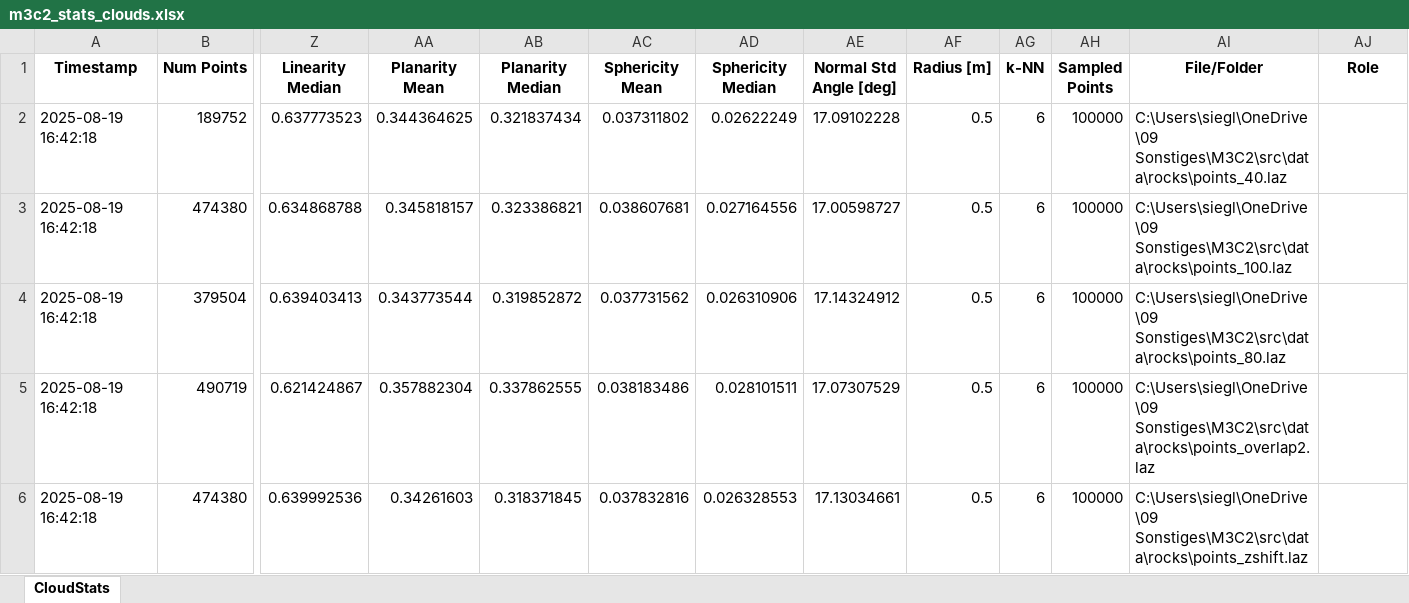
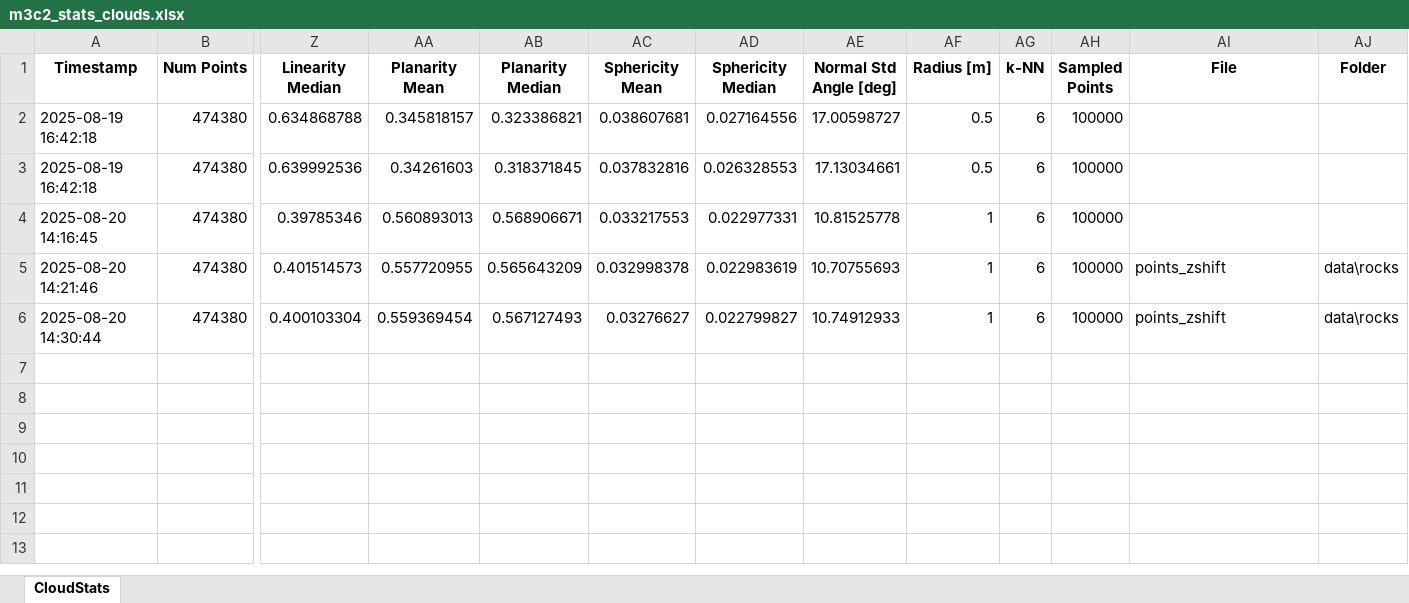
Before and after one commit to sigi-campus02/M3C2, an Excel workbook: src/m3c2_stats_clouds.xlsx, sheet CloudStats, drawn as a sheet; only a part is shown, gaps mark what is left out; values as stored, in another font and other column widths than the file's, no borders; removed rows and columns are numbered as before the commit, all else as after; rows hold the shown columns only; the diff names each change by its address in the sheet, - before the commit and + after, or states it on an @@ line.

```diff
--- a/src/m3c2_stats_clouds.xlsx (sheet CloudStats)
+++ b/src/m3c2_stats_clouds.xlsx (sheet CloudStats)
-AI1: File/Folder
+AI1: File
-AJ1: Role
+AJ1: Folder
-row 2: 2025-08-19 16:42:18 | 189752 | 0.637773523 | 0.344364625 | 0.321837434 | 0.037311802 | 0.02622249 | 17.09102228 | 0.5 | 6 | 100000 | C:\Users\siegl\OneDrive\09 Sonstiges\M3C2\src\data\rocks\points_40.laz
-AI2 (File): C:\Users\siegl\OneDrive\09 Sonstiges\M3C2\src\data\rocks\points_100.laz
+AI2 (File): (empty)
-row 4: 2025-08-19 16:42:18 | 379504 | 0.639403413 | 0.343773544 | 0.319852872 | 0.037731562 | 0.026310906 | 17.14324912 | 0.5 | 6 | 100000 | C:\Users\siegl\OneDrive\09 Sonstiges\M3C2\src\data\rocks\points_80.laz
-row 5: 2025-08-19 16:42:18 | 490719 | 0.621424867 | 0.357882304 | 0.337862555 | 0.038183486 | 0.028101511 | 17.07307529 | 0.5 | 6 | 100000 | C:\Users\siegl\OneDrive\09 Sonstiges\M3C2\src\data\rocks\points_overlap2.laz
-AI3 (File): C:\Users\siegl\OneDrive\09 Sonstiges\M3C2\src\data\rocks\points_zshift.laz
+AI3 (File): (empty)
+row 4: 2025-08-20 14:16:45 | 474380 | 0.39785346 | 0.560893013 | 0.568906671 | 0.033217553 | 0.022977331 | 10.81525778 | 1 | 6 | 100000
+row 5: 2025-08-20 14:21:46 | 474380 | 0.401514573 | 0.557720955 | 0.565643209 | 0.032998378 | 0.022983619 | 10.70755693 | 1 | 6 | 100000 | points_zshift | data\rocks
+row 6: 2025-08-20 14:30:44 | 474380 | 0.400103304 | 0.559369454 | 0.567127493 | 0.03276627 | 0.022799827 | 10.74912933 | 1 | 6 | 100000 | points_zshift | data\rocks
```
Also changed, not shown: src/m3c2_stats_all.xlsx, 6 other files.
